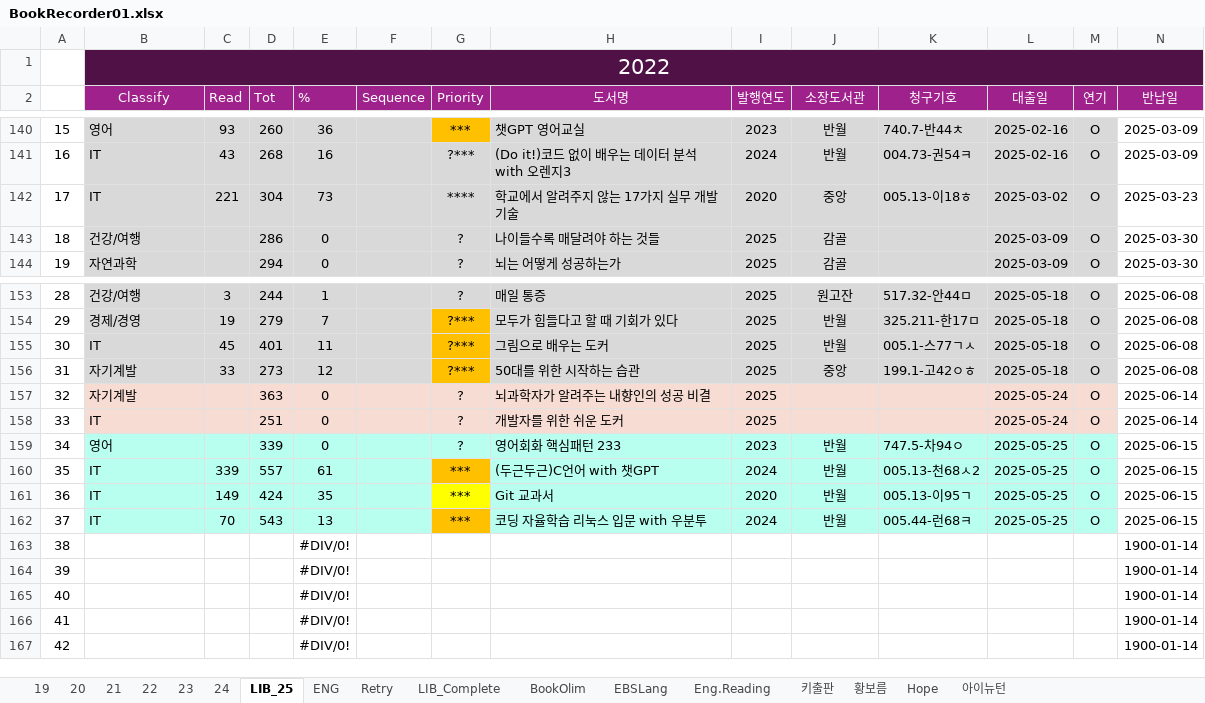
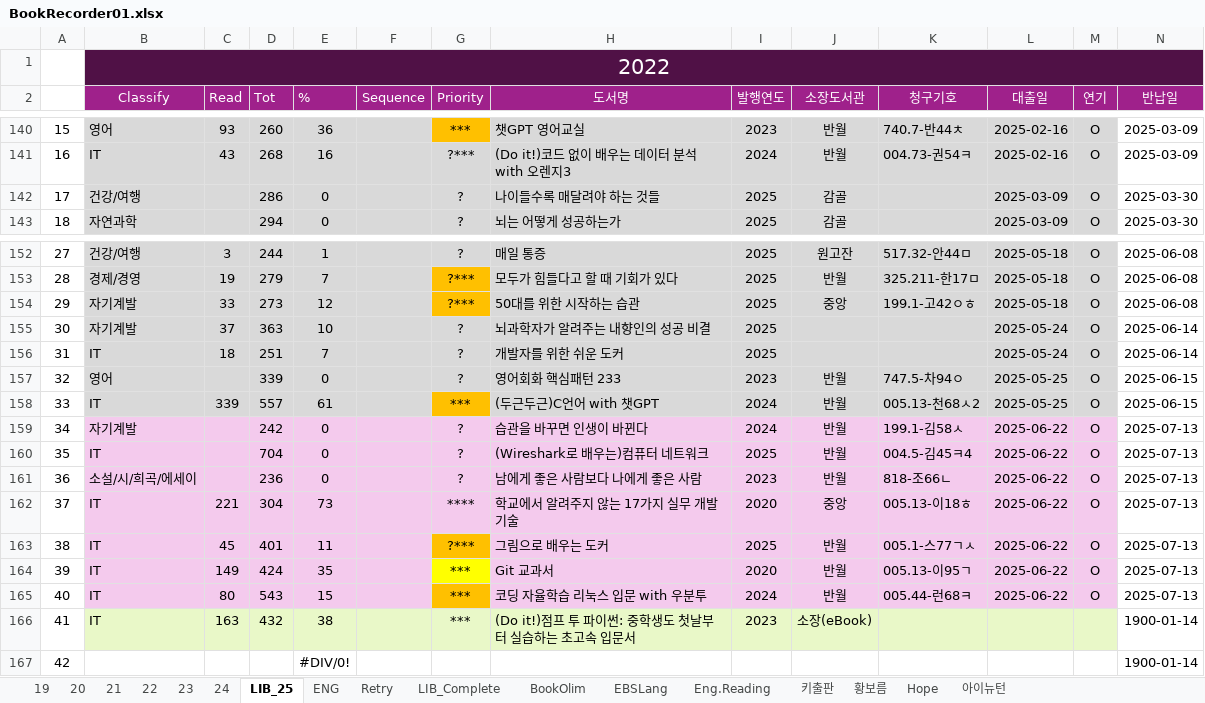
Before and after one commit to SangguKang/doc, an Excel workbook: Book/BookRecorder01.xlsx, sheet LIB_25, drawn as a sheet; only a part is shown, gaps mark what is left out; values as stored, in another font and other column widths than the file's, no borders; removed rows and columns are numbered as before the commit, all else as after; rows hold the shown columns only; the diff covers the shown part only; the diff names each change by its address in the sheet, - before the commit and + after, or states it on an @@ line.

Commit message:
up

```diff
--- a/Book/BookRecorder01.xlsx (sheet LIB_25)
+++ b/Book/BookRecorder01.xlsx (sheet LIB_25)
-row 142: 17 | IT | 221 | 304 | 73 |  | **** | 학교에서 알려주지 않는 17가지 실무 개발 기술 | 2020 | 중앙 | 005.13-이18ㅎ | 2025-03-02 | O | 2025-03-23
@@ column A renumbered between rows 142 and 165 @@
-row 155: 30 | IT | 45 | 401 | 11 |  | ?*** | 그림으로 배우는 도커 | 2025 | 반월 | 005.1-스77ㄱㅅ | 2025-05-18 | O | 2025-06-08
-B155:M156 fill: #F7DCD4
+B155:M156 fill: #D9D9D9
-C155 (Read): (empty)
+C155 (Read): 37
-E155 (%): 0
+E155 (%): 10
-C156 (Read): (empty)
+C156 (Read): 18
-E156 (%): 0
+E156 (%): 7
-B157:M157 fill: #B8FFF0
+B157:M157 fill: #D9D9D9
-B158:F158 fill: #B8FFF0
+B158:F158 fill: #D9D9D9
-H158:M158 fill: #B8FFF0
+H158:M158 fill: #D9D9D9
+row 159: 34 | 자기계발 |  | 242 | 0 |  | ? | 습관을 바꾸면 인생이 바뀐다 | 2024 | 반월 | 199.1-김58ㅅ | 2025-06-22 | O | 2025-07-13
+row 160: 35 | IT |  | 704 | 0 |  | ? | (Wireshark로 배우는)컴퓨터 네트워크 | 2025 | 반월 | 004.5-김45ㅋ4 | 2025-06-22 | O | 2025-07-13
+row 161: 36 | 소설/시/희곡/에세이 |  | 236 | 0 |  | ? | 남에게 좋은 사람보다 나에게 좋은 사람 | 2023 | 반월 | 818-조66ㄴ | 2025-06-22 | O | 2025-07-13
+row 162: 37 | IT | 221 | 304 | 73 |  | **** | 학교에서 알려주지 않는 17가지 실무 개발 기술 | 2020 | 중앙 | 005.13-이18ㅎ | 2025-06-22 | O | 2025-07-13
+row 163: 38 | IT | 45 | 401 | 11 |  | ?*** | 그림으로 배우는 도커 | 2025 | 반월 | 005.1-스77ㄱㅅ | 2025-06-22 | O | 2025-07-13
-B164:F165 fill: #B8FFF0
+B164:F165 fill: #F4CAED
-H164:M165 fill: #B8FFF0
+H164:M165 fill: #F4CAED
-L164:L165 (대출일): 2025-05-25
+L164:L165 (대출일): 2025-06-22
-N164:N165 (반납일): 2025-06-15
+N164:N165 (반납일): 2025-07-13
-C165 (Read): 70
+C165 (Read): 80
-E165 (%): 13
+E165 (%): 15
-row 163: 38 |  |  |  | #DIV/0! |  |  |  |  |  |  |  |  | 1900-01-14
-row 164: 39 |  |  |  | #DIV/0! |  |  |  |  |  |  |  |  | 1900-01-14
-row 165: 40 |  |  |  | #DIV/0! |  |  |  |  |  |  |  |  | 1900-01-14
-row 166: 41 |  |  |  | #DIV/0! |  |  |  |  |  |  |  |  | 1900-01-14
+row 166: 41 | IT | 163 | 432 | 38 |  | *** | (Do it!)점프 투 파이썬: 중학생도 첫날부터 실습하는 초고속 입문서 | 2023 | 소장(eBook) |  |  |  | 1900-01-14
```
Also changed, not shown: 1 edited cell elsewhere in this sheet, formulas that keep their value.
